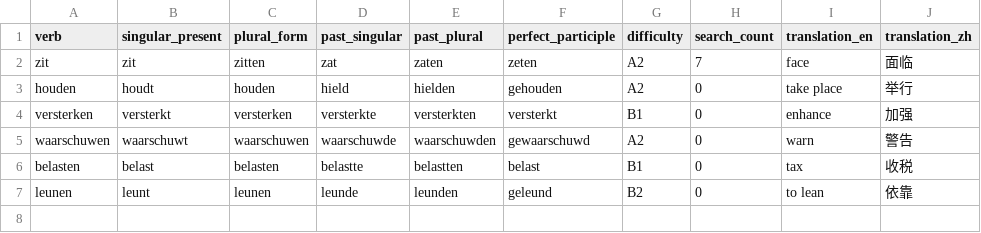
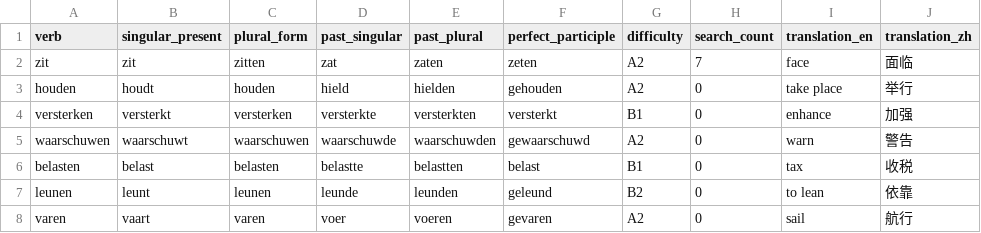
Before and after one commit to cheerzhang/dutch_voc_study, a CSV file: .localDB/guest_verb.csv, drawn as a sheet; the diff names each change by its address in the sheet, - before the commit and + after, or states it on an @@ line.

```diff
--- a/.localDB/guest_verb.csv
+++ b/.localDB/guest_verb.csv
+row 8: varen | vaart | varen | voer | voeren | gevaren | A2 | 0 | sail | 航行
```
Also changed, not shown: .localDB/admin_noun.csv, 2 other files.
